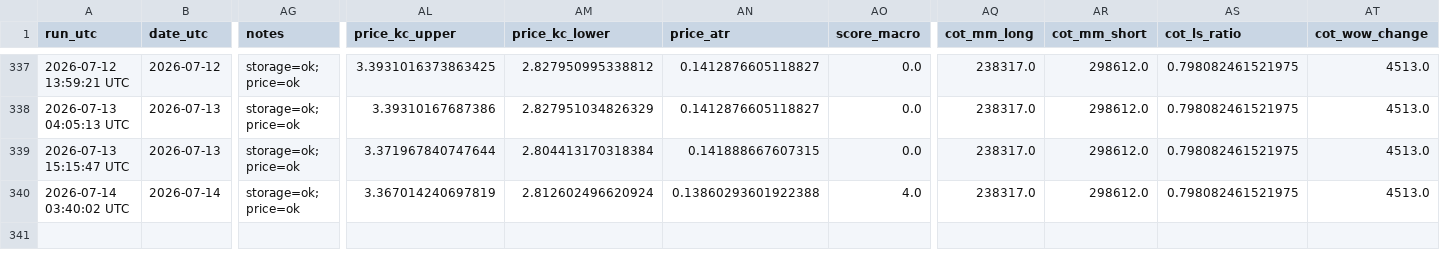
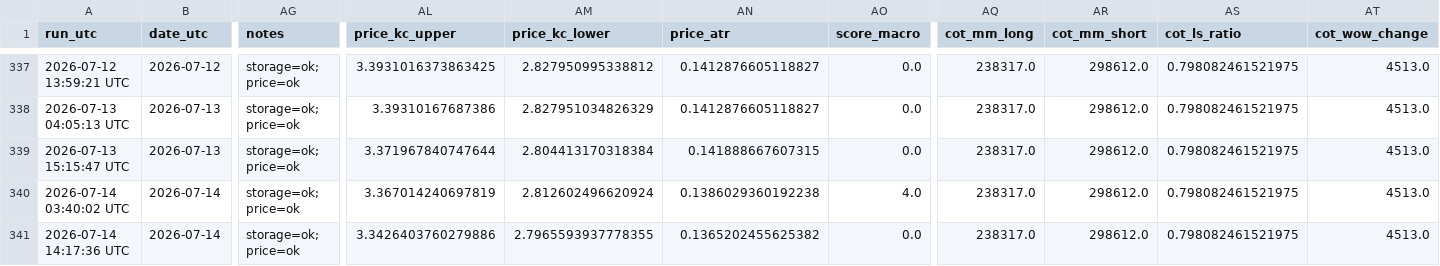
Before and after one commit to williehsu-design/ng-hdd, a CSV file: ng_composite_data.csv, drawn as a sheet; only a part is shown, gaps mark what is left out; rows hold the shown columns only; the diff names each change by its address in the sheet, - before the commit and + after, or states it on an @@ line.

```diff
--- a/ng_composite_data.csv
+++ b/ng_composite_data.csv
-AN340 (price_atr): 0.13860293601922388
+AN340 (price_atr): 0.1386029360192238
+row 341: 2026-07-14 14:17:36 UTC | 2026-07-14 | storage=ok; price=ok | 3.3426403760279886 | 2.7965593937778355 | 0.1365202455625382 | 0.0 | 238317.0 | 298612.0 | 0.798082461521975 | 4513.0
```
Also changed, not shown: 1 other file.
